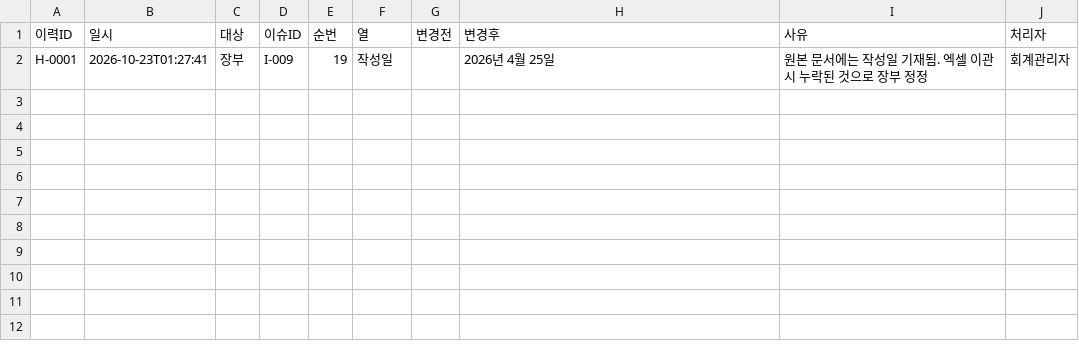
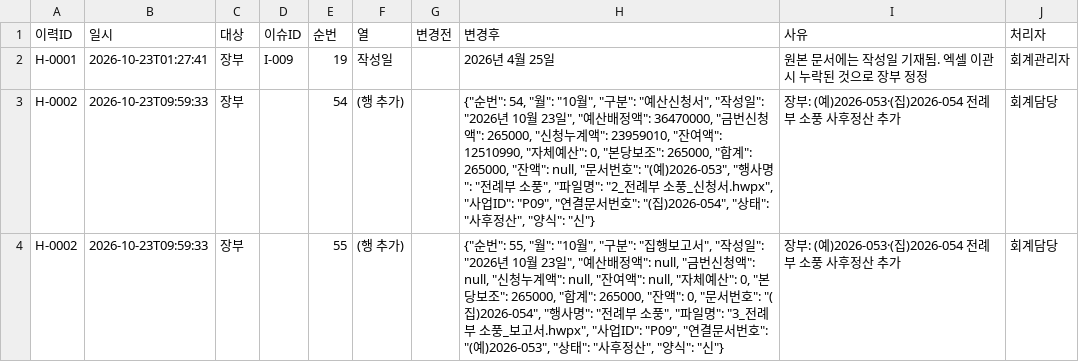
Before and after one commit to cmkkj0831-hub/church-budget-agent, a CSV file: data/2026/history.csv, drawn as a sheet.

Commit message:
장부: (예)2026-053·(집)2026-054 전례부 소풍 사후정산 추가 [H-0002]

```diff
--- a/data/2026/history.csv
+++ b/data/2026/history.csv
@@ -2 +2,3 @@
 H-0001,2026-10-23T01:27:41,장부,I-009,19,작성일,,2026년 4월 25일,원본 문서에는 작성일 기재됨. 엑셀 이관 시 누락된 것으로 장부 정정,회계관리자
+H-0002,2026-10-23T09:59:33,장부,,54,(행 추가),,"{""순번"": 54, ""월"": ""10월"", ""구분"": ""예산신청서"", ""작성일"": ""2026년 10월 23일"", ""예산배정액"": 36470000, ""금번신청액"": 265000, ""신청누계액"": 23959010, ""잔여액"": 12510990, ""자체예산"": 0, ""본당보조"": 265000, ""합계"": 265000, ""잔액"": null, ""문서번호"": ""(예)2026-053"", ""행사명"": ""전례부 소풍"", ""파일명"": ""2_전례부 소풍_신청서.hwpx"", ""사업ID"": ""P09"", ""연결문서번호"": ""(집)2026-054"", ""상태"": ""사후정산"", ""양식"": ""신""}",장부: (예)2026-053·(집)2026-054 전례부 소풍 사후정산 추가,회계담당
+H-0002,2026-10-23T09:59:33,장부,,55,(행 추가),,"{""순번"": 55, ""월"": ""10월"", ""구분"": ""집행보고서"", ""작성일"": ""2026년 10월 23일"", ""예산배정액"": null, ""금번신청액"": null, ""신청누계액"": null, ""잔여액"": null, ""자체예산"": 0, ""본당보조"": 265000, ""합계"": 265000, ""잔액"": 0, ""문서번호"": ""(집)2026-054"", ""행사명"": ""전례부 소풍"", ""파일명"": ""3_전례부 소풍_보고서.hwpx"", ""사업ID"": ""P09"", ""연결문서번호"": ""(예)2026-053"", ""상태"": ""사후정산"", ""양식"": ""신""}",장부: (예)2026-053·(집)2026-054 전례부 소풍 사후정산 추가,회계담당
```
Also changed, not shown: data/2026/ledger.csv, 1 other file.
